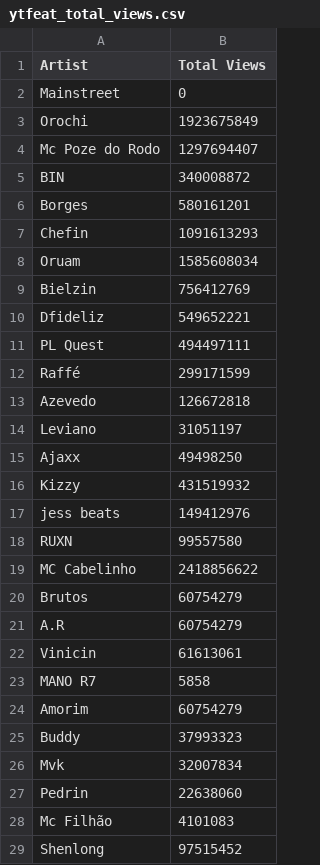
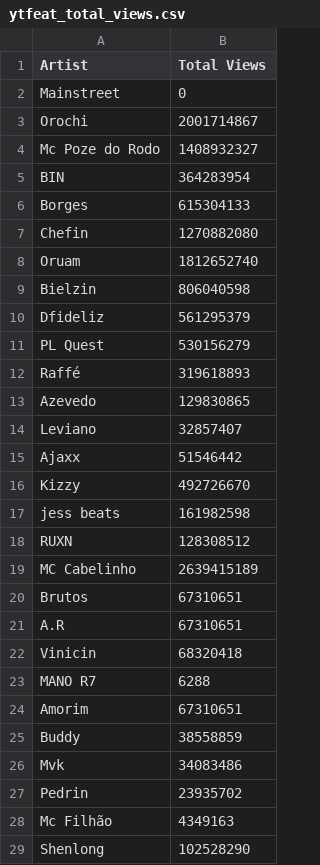
Before and after one commit to JeanSilva08/data_tracks, a CSV file: data/ytfeat_total_views.csv, drawn as a sheet; only a part is shown; the diff covers the shown part only.

```diff
--- a/data/ytfeat_total_views.csv
+++ b/data/ytfeat_total_views.csv
@@ -2,28 +2,28 @@ Artist,Total Views
 Mainstreet,0
-Orochi,1923675849
-Mc Poze do Rodo,1297694407
-BIN,340008872
-Borges,580161201
-Chefin,1091613293
-Oruam,1585608034
-Bielzin,756412769
-Dfideliz,549652221
-PL Quest,494497111
-Raffé,299171599
-Azevedo,126672818
-Leviano,31051197
-Ajaxx,49498250
-Kizzy,431519932
-jess beats,149412976
-RUXN,99557580
-MC Cabelinho,2418856622
-Brutos,60754279
-A.R,60754279
-Vinicin,61613061
-MANO R7,5858
-Amorim,60754279
-Buddy,37993323
-Mvk,32007834
-Pedrin,22638060
-Mc Filhão,4101083
-Shenlong,97515452
+Orochi,2001714867
+Mc Poze do Rodo,1408932327
+BIN,364283954
+Borges,615304133
+Chefin,1270882080
+Oruam,1812652740
+Bielzin,806040598
+Dfideliz,561295379
+PL Quest,530156279
+Raffé,319618893
+Azevedo,129830865
+Leviano,32857407
+Ajaxx,51546442
+Kizzy,492726670
+jess beats,161982598
+RUXN,128308512
+MC Cabelinho,2639415189
+Brutos,67310651
+A.R,67310651
+Vinicin,68320418
+MANO R7,6288
+Amorim,67310651
+Buddy,38558859
+Mvk,34083486
+Pedrin,23935702
+Mc Filhão,4349163
+Shenlong,102528290
```
Also changed, not shown: 10 edited cells elsewhere in this file, data/monthly_listeners.csv, data/playcount.csv, 56 other files.
